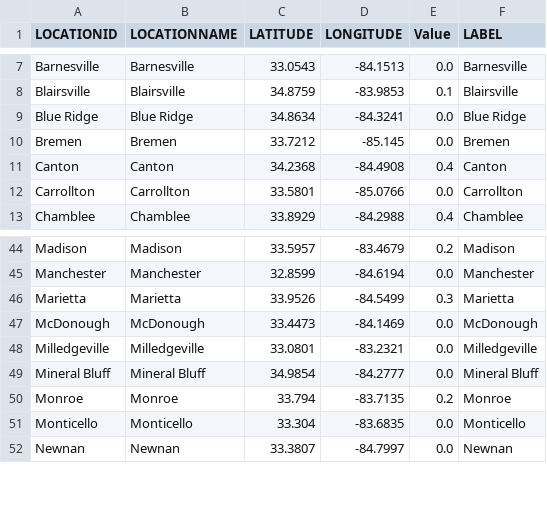
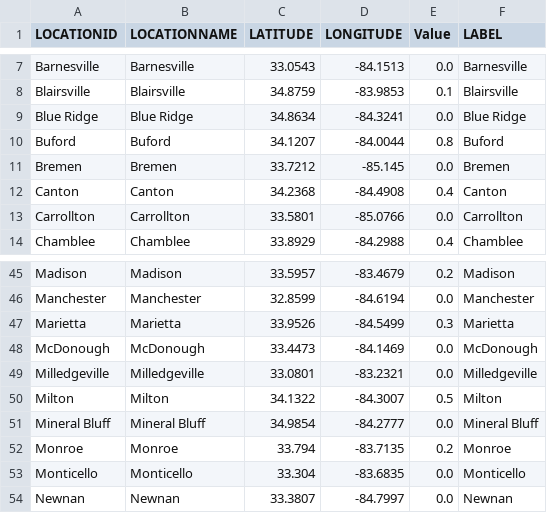
Before and after one commit to gtdish/GIS_Data, a CSV file: ice_prob/HRRR_Ice_Cities.csv, drawn as a sheet; only a part is shown, gaps mark what is left out.

Commit message:
Update HRRR ice 48h KMZ and CSV

```diff
--- a/ice_prob/HRRR_Ice_Cities.csv
+++ b/ice_prob/HRRR_Ice_Cities.csv
@@ -9,2 +9,3 @@ Blairsville,Blairsville,34.8759,-83.9853,0.1,Blairsville
 Blue Ridge,Blue Ridge,34.8634,-84.3241,0.0,Blue Ridge
+Buford,Buford,34.1207,-84.0044,0.8,Buford
 Bremen,Bremen,33.7212,-85.145,0.0,Bremen
@@ -48,2 +49,3 @@ McDonough,McDonough,33.4473,-84.1469,0.0,McDonough
 Milledgeville,Milledgeville,33.0801,-83.2321,0.0,Milledgeville
+Milton,Milton,34.1322,-84.3007,0.5,Milton
 Mineral Bluff,Mineral Bluff,34.9854,-84.2777,0.0,Mineral Bluff
```
Also changed, not shown: 1 other file.
